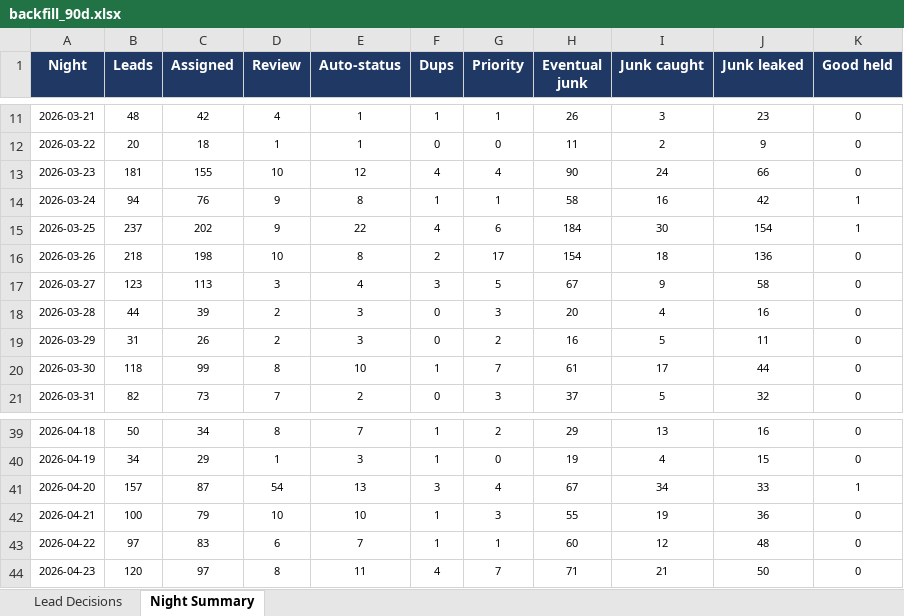
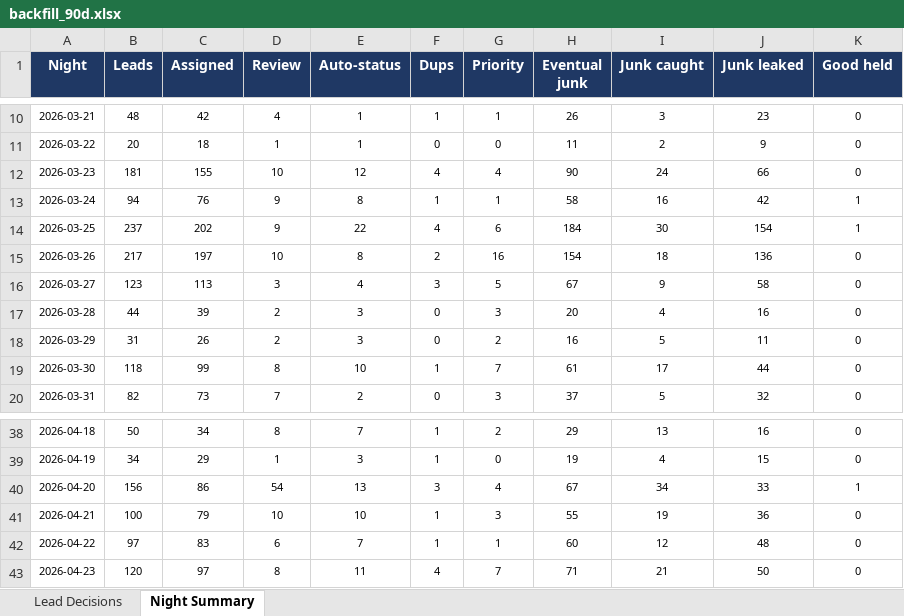
Before and after one commit to kurvnick/kurvpay-pcrep, an Excel workbook: logs/backfill_90d.xlsx, sheet Night Summary, drawn as a sheet; only a part is shown, gaps mark what is left out; values as stored, in another font and other column widths than the file's, no borders; addresses are those after the commit; the diff covers the shown part only; the diff names each change by its address in the sheet, - before the commit and + after, or states it on an @@ line.

```diff
--- a/logs/backfill_90d.xlsx (sheet Night Summary)
+++ b/logs/backfill_90d.xlsx (sheet Night Summary)
-B15 (Leads): 218
+B15 (Leads): 217
-C15 (Assigned): 198
+C15 (Assigned): 197
-G15 (Priority): 17
+G15 (Priority): 16
-B40 (Leads): 157
+B40 (Leads): 156
-C40 (Assigned): 87
+C40 (Assigned): 86
```
Also changed, not shown: 1 added row, 1 removed row and 27 edited cells elsewhere in this sheet, sheet Lead Decisions.
